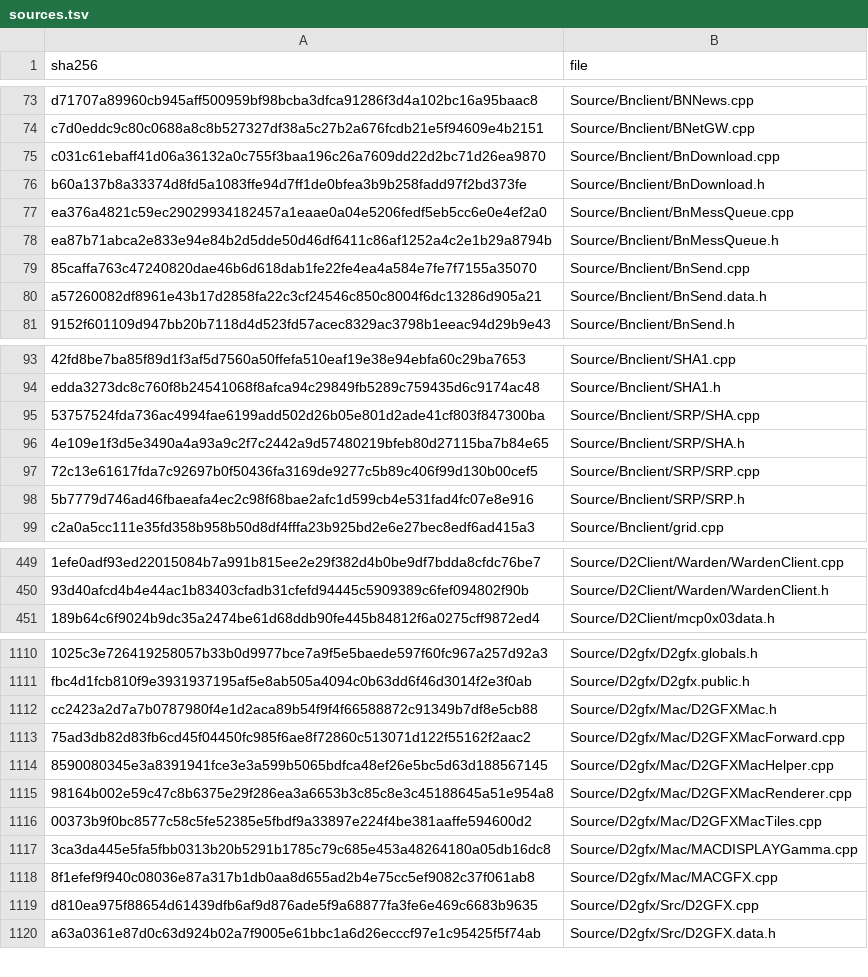
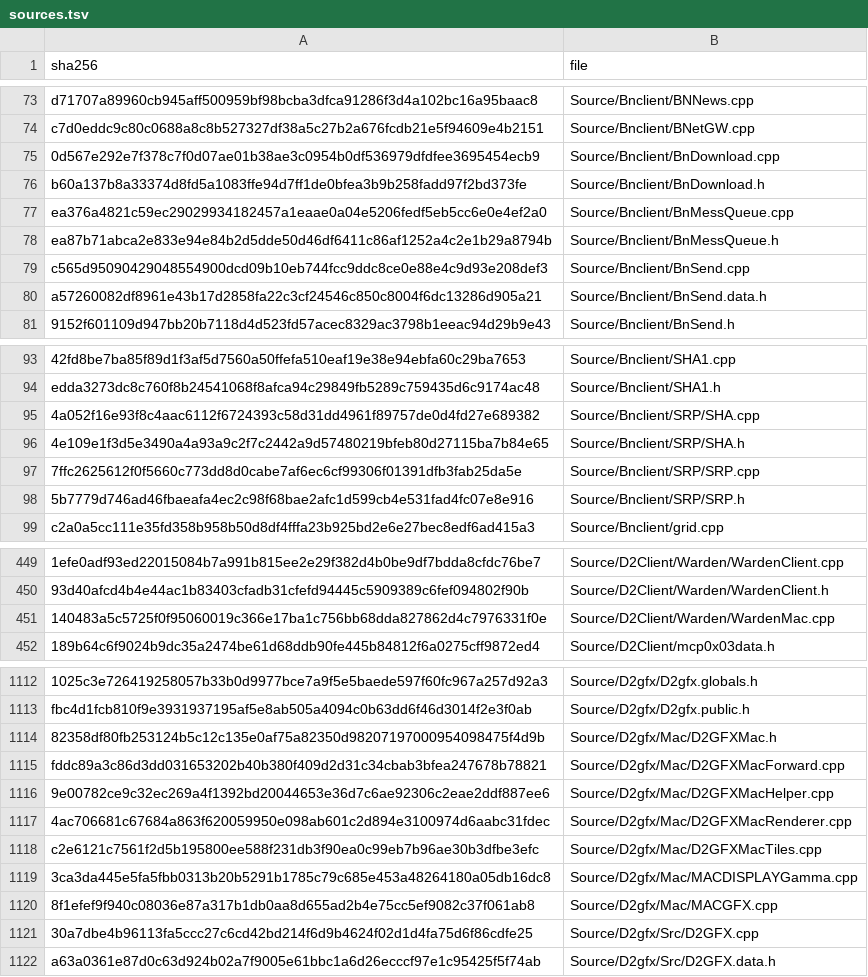
Before and after one commit to jaenster/redivivus, a TSV file: asm_matching/msvc8/translated/sources.tsv, drawn as a sheet; only a part is shown, gaps mark what is left out; addresses are those after the commit; the diff covers the shown part only; the diff names each change by its address in the sheet, - before the commit and + after, or states it on an @@ line.

```diff
--- a/asm_matching/msvc8/translated/sources.tsv
+++ b/asm_matching/msvc8/translated/sources.tsv
-A75 (sha256): c031c61ebaff41d06a36132a0c755f3baa196c26a7609dd22d2bc71d26ea9870
+A75 (sha256): 0d567e292e7f378c7f0d07ae01b38ae3c0954b0df536979dfdfee3695454ecb9
-A79 (sha256): 85caffa763c47240820dae46b6d618dab1fe22fe4ea4a584e7fe7f7155a35070
+A79 (sha256): c565d95090429048554900dcd09b10eb744fcc9ddc8ce0e88e4c9d93e208def3
-A95 (sha256): 53757524fda736ac4994fae6199add502d26b05e801d2ade41cf803f847300ba
+A95 (sha256): 4a052f16e93f8c4aac6112f6724393c58d31dd4961f89757de0d4fd27e689382
-A97 (sha256): 72c13e61617fda7c92697b0f50436fa3169de9277c5b89c406f99d130b00cef5
+A97 (sha256): 7ffc2625612f0f5660c773dd8d0cabe7af6ec6cf99306f01391dfb3fab25da5e
+row 451: 140483a5c5725f0f95060019c366e17ba1c756bb68dda827862d4c7976331f0e | Source/D2Client/Warden/WardenMac.cpp
-A1114 (sha256): cc2423a2d7a7b0787980f4e1d2aca89b54f9f4f66588872c91349b7df8e5cb88
+A1114 (sha256): 82358df80fb253124b5c12c135e0af75a82350d98207197000954098475f4d9b
-A1115 (sha256): 75ad3db82d83fb6cd45f04450fc985f6ae8f72860c513071d122f55162f2aac2
+A1115 (sha256): fddc89a3c86d3dd031653202b40b380f409d2d31c34cbab3bfea247678b78821
-A1116 (sha256): 8590080345e3a8391941fce3e3a599b5065bdfca48ef26e5bc5d63d188567145
+A1116 (sha256): 9e00782ce9c32ec269a4f1392bd20044653e36d7c6ae92306c2eae2ddf887ee6
-A1117 (sha256): 98164b002e59c47c8b6375e29f286ea3a6653b3c85c8e3c45188645a51e954a8
+A1117 (sha256): 4ac706681c67684a863f620059950e098ab601c2d894e3100974d6aabc31fdec
-A1118 (sha256): 00373b9f0bc8577c58c5fe52385e5fbdf9a33897e224f4be381aaffe594600d2
+A1118 (sha256): c2e6121c7561f2d5b195800ee588f231db3f90ea0c99eb7b96ae30b3dfbe3efc
-A1121 (sha256): d810ea975f88654d61439dfb6af9d876ade5f9a68877fa3fe6e469c6683b9635
+A1121 (sha256): 30a7dbe4b96113fa5ccc27c6cd42bd214f6d9b4624f02d1d4fa75d6f86cdfe25
```
Also changed, not shown: 1 added row and 37 edited cells elsewhere in this file, asm_matching/mac/reasons.tsv, 57 other files.
